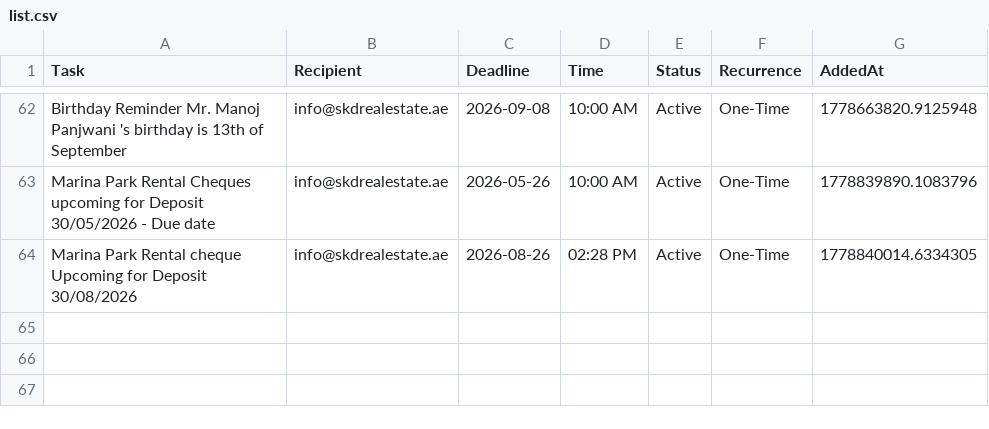
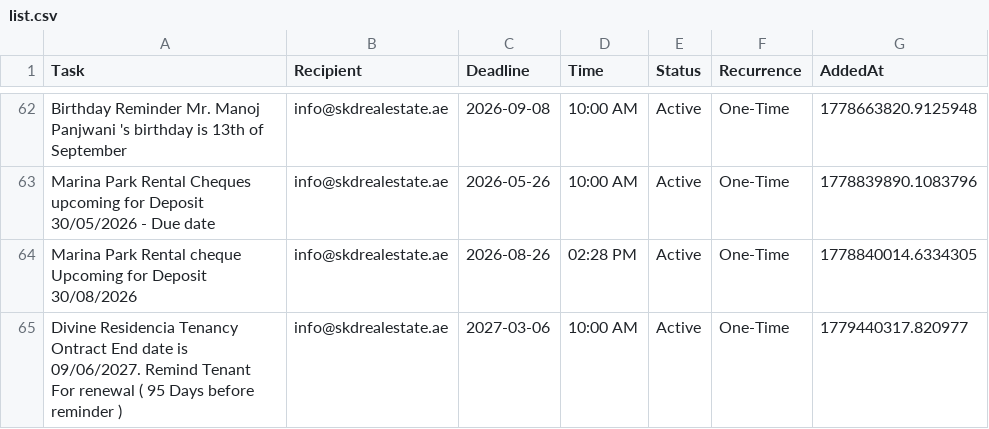
Before and after one commit to skdrealestate10-hash/my-real-estate-reminders, a CSV file: list.csv, drawn as a sheet; only a part is shown, gaps mark what is left out; the diff names each change by its address in the sheet, - before the commit and + after, or states it on an @@ line.

Commit message:
SKD System: Update Memory

```diff
--- a/list.csv
+++ b/list.csv
+row 65: Divine Residencia Tenancy Ontract End date is 09/06/2027. Remind Tenant For renewal ( 95 Days before reminder ) | info@skdrealestate.ae | 2027-03-06 | 10:00 AM | Active | One-Time | 1779440317.820977
```
